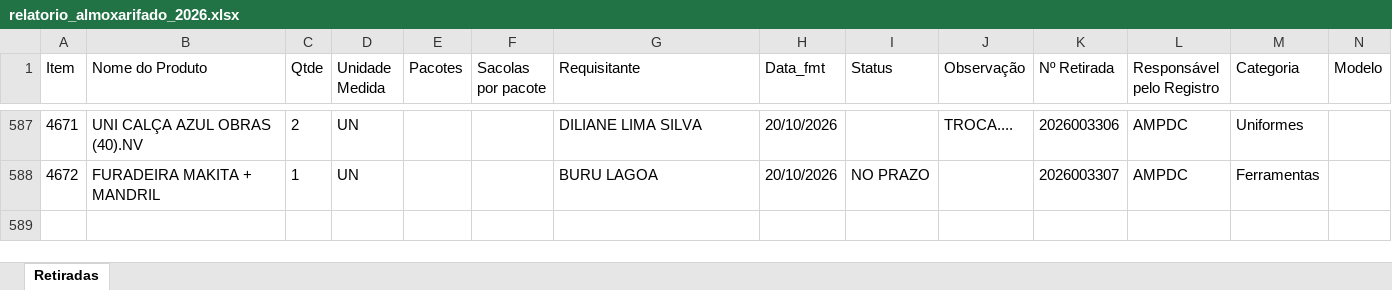
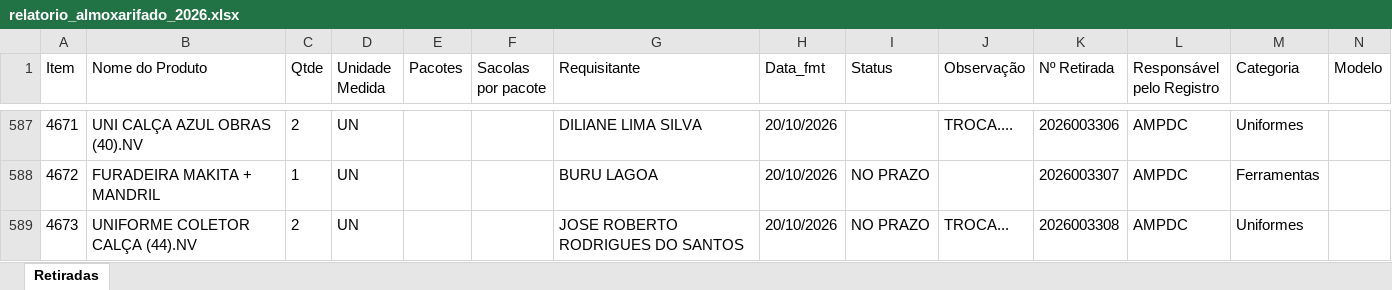
Before and after one commit to werlleybatista01/relatoriov3aut, an Excel workbook: downloads/relatorio_almoxarifado_2026.xlsx, sheet Retiradas, drawn as a sheet; only a part is shown, gaps mark what is left out; values as stored, in another font and other column widths than the file's, no borders; rows hold the shown columns only; the diff names each change by its address in the sheet, - before the commit and + after, or states it on an @@ line.

```diff
--- a/downloads/relatorio_almoxarifado_2026.xlsx (sheet Retiradas)
+++ b/downloads/relatorio_almoxarifado_2026.xlsx (sheet Retiradas)
+row 589: 4673 | UNIFORME COLETOR CALÇA (44).NV | 2 | UN |  |  | JOSE ROBERTO RODRIGUES DO SANTOS | 20/10/2026 | NO PRAZO | TROCA... | 2026003308 | AMPDC | Uniformes
```
Also changed, not shown: 1 other file.
